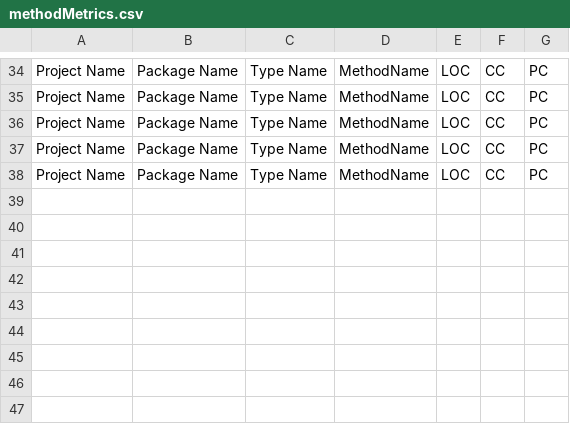
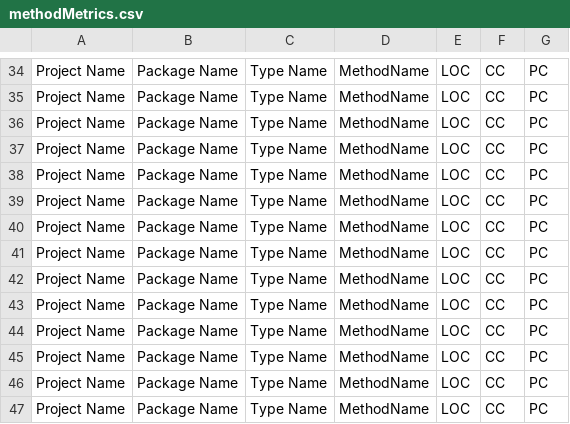
Before and after one commit to tushartushar/DesigniteJava, a CSV file: methodMetrics.csv, drawn as a sheet; only a part is shown, gaps mark what is left out.

```diff
--- a/methodMetrics.csv
+++ b/methodMetrics.csv
@@ -38 +38,10 @@ Project Name,Package Name,Type Name,MethodName,LOC,CC,PC
 Project Name,Package Name,Type Name,MethodName,LOC,CC,PC
+Project Name,Package Name,Type Name,MethodName,LOC,CC,PC
+Project Name,Package Name,Type Name,MethodName,LOC,CC,PC
+Project Name,Package Name,Type Name,MethodName,LOC,CC,PC
+Project Name,Package Name,Type Name,MethodName,LOC,CC,PC
+Project Name,Package Name,Type Name,MethodName,LOC,CC,PC
+Project Name,Package Name,Type Name,MethodName,LOC,CC,PC
+Project Name,Package Name,Type Name,MethodName,LOC,CC,PC
+Project Name,Package Name,Type Name,MethodName,LOC,CC,PC
+Project Name,Package Name,Type Name,MethodName,LOC,CC,PC
```
Also changed, not shown: csv/Project/methodMetrics.csv, 15 other files.
